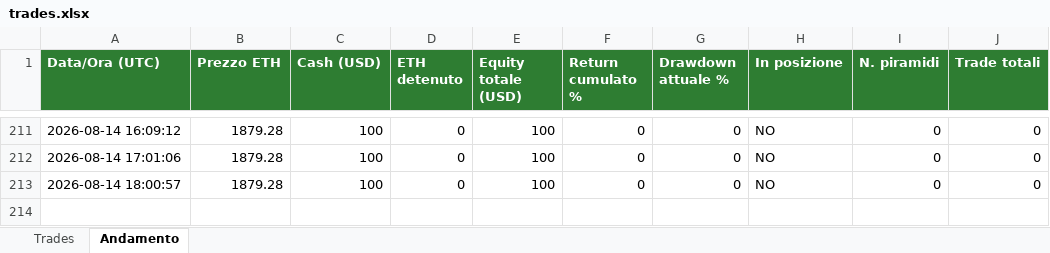
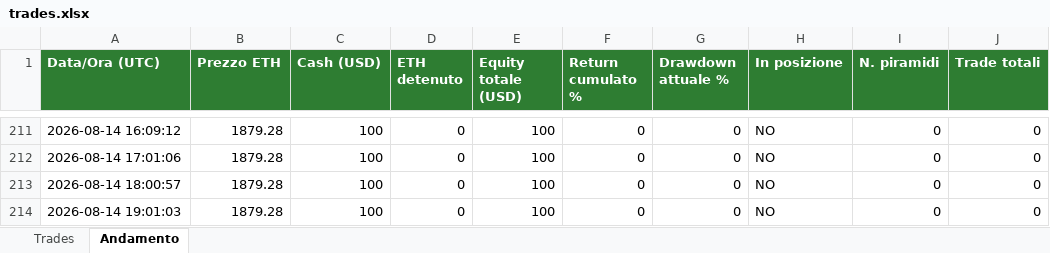
Before and after one commit to dannythedoddo/ETH-BOT, an Excel workbook: bot/trades.xlsx, sheet Andamento, drawn as a sheet; only a part is shown, gaps mark what is left out; values as stored, in another font and other column widths than the file's, no borders; the diff names each change by its address in the sheet, - before the commit and + after, or states it on an @@ line.

```diff
--- a/bot/trades.xlsx (sheet Andamento)
+++ b/bot/trades.xlsx (sheet Andamento)
+row 214: 2026-08-14 19:01:03 | 1879.28 | 100 | 0 | 100 | 0 | 0 | NO | 0 | 0
```
Also changed, not shown: 1 other file.
